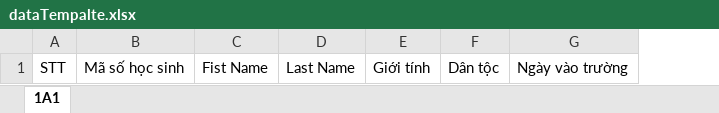
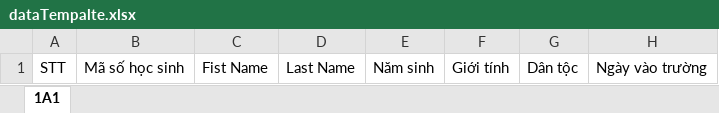
Before and after one commit to LeQuocPhong2k2/datn, an Excel workbook: mockupData_python/dataTempalte.xlsx, sheet 1A1, drawn as a sheet; only a part is shown; values as stored, in another font and other column widths than the file's, no borders; the diff names each change by its address in the sheet, - before the commit and + after, or states it on an @@ line.

```diff
--- a/mockupData_python/dataTempalte.xlsx (sheet 1A1)
+++ b/mockupData_python/dataTempalte.xlsx (sheet 1A1)
+column E, row 1: Năm sinh
```
Also changed, not shown: mockupData_python/student_info_with_mockup.xlsx, 20 other files.
